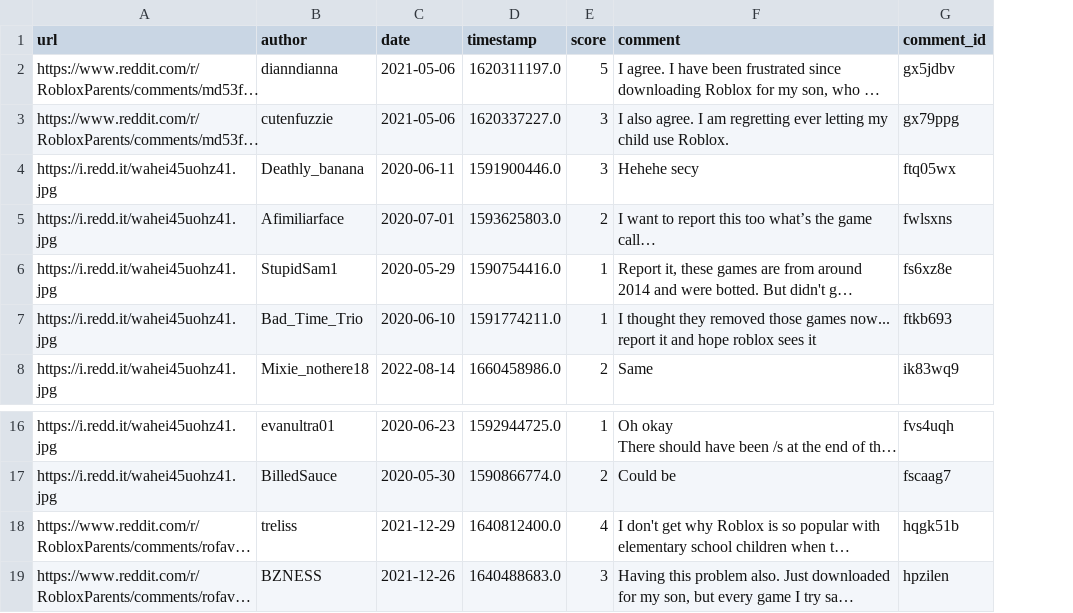
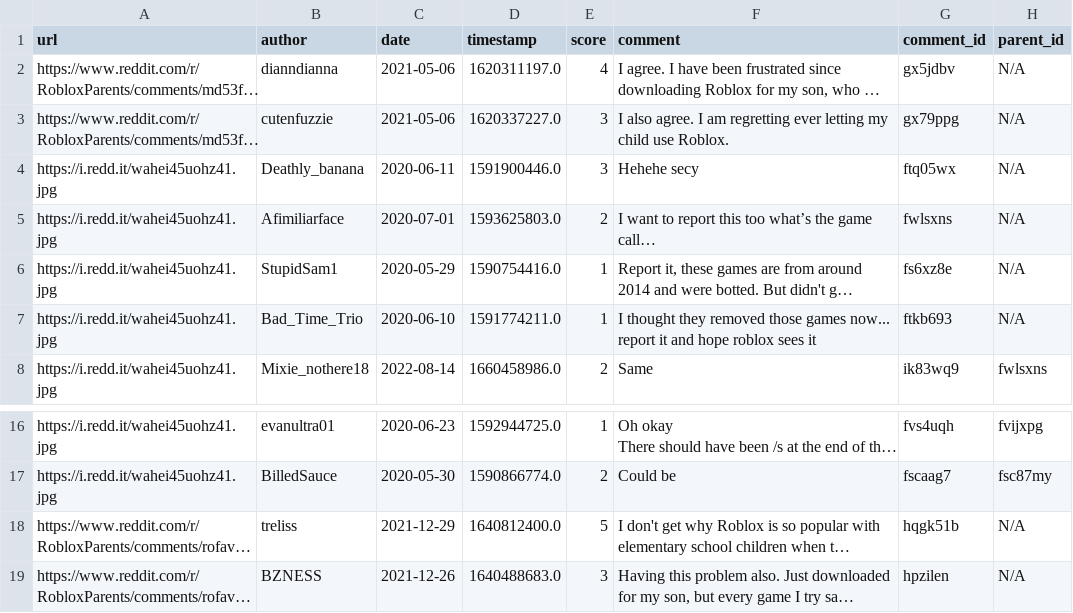
Before and after one commit to JaredJose/Roblox-Scraper, a CSV file: robloxParentsComments.csv, drawn as a sheet; only a part is shown, gaps mark what is left out; long unchanged cells end in …; the diff names each change by its address in the sheet, - before the commit and + after, or states it on an @@ line.

Commit message:
combined new way of grabbing comments while maintaing ability to find parent

```diff
--- a/robloxParentsComments.csv
+++ b/robloxParentsComments.csv
+column H (parent_id), rows 2-8: N/A | N/A | N/A | N/A | N/A | N/A | fwlsxns; rows 16-19: fvijxpg | fsc87my | N/A | N/A
-E2 (score): 5
+E2 (score): 4
-E18 (score): 4
+E18 (score): 5
```
Also changed, not shown: 1 other file.
